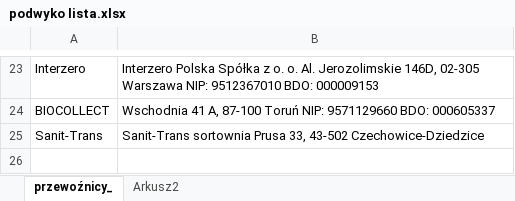
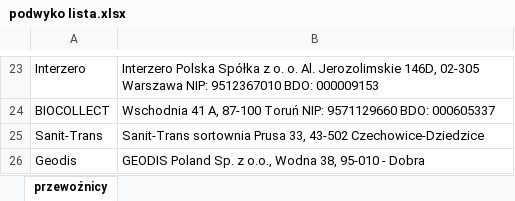
Before and after one commit to Zotrek/arkusz-mapa, an Excel workbook: docs/podwyko lista.xlsx, sheet przewoźnicy, drawn as a sheet; only a part is shown, gaps mark what is left out; values as stored, in another font and other column widths than the file's, no borders; charts and pictures not drawn; the diff names each change by its address in the sheet, - before the commit and + after, or states it on an @@ line.

Commit message:
chore(docs): update subcontractor list with 25 carriers from CSV

```diff
--- a/docs/podwyko lista.xlsx (sheet przewoźnicy)
+++ b/docs/podwyko lista.xlsx (sheet przewoźnicy)
-sheet tab: przewoźnicy_
+sheet tab: przewoźnicy
-sheet tab: Arkusz2
+row 26: Geodis | GEODIS Poland Sp. z o.o., Wodna 38, 95-010 - Dobra
```
Also changed, not shown: charts or pictures, 2 other files.
